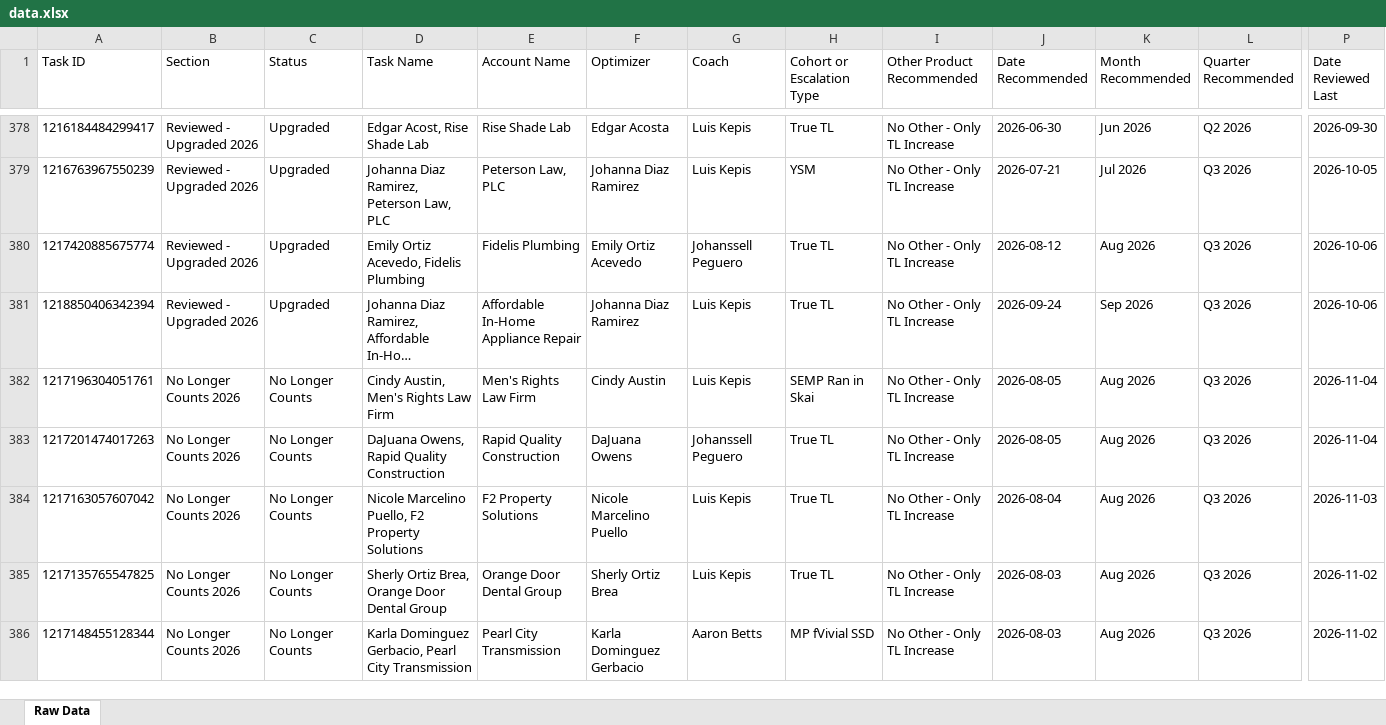
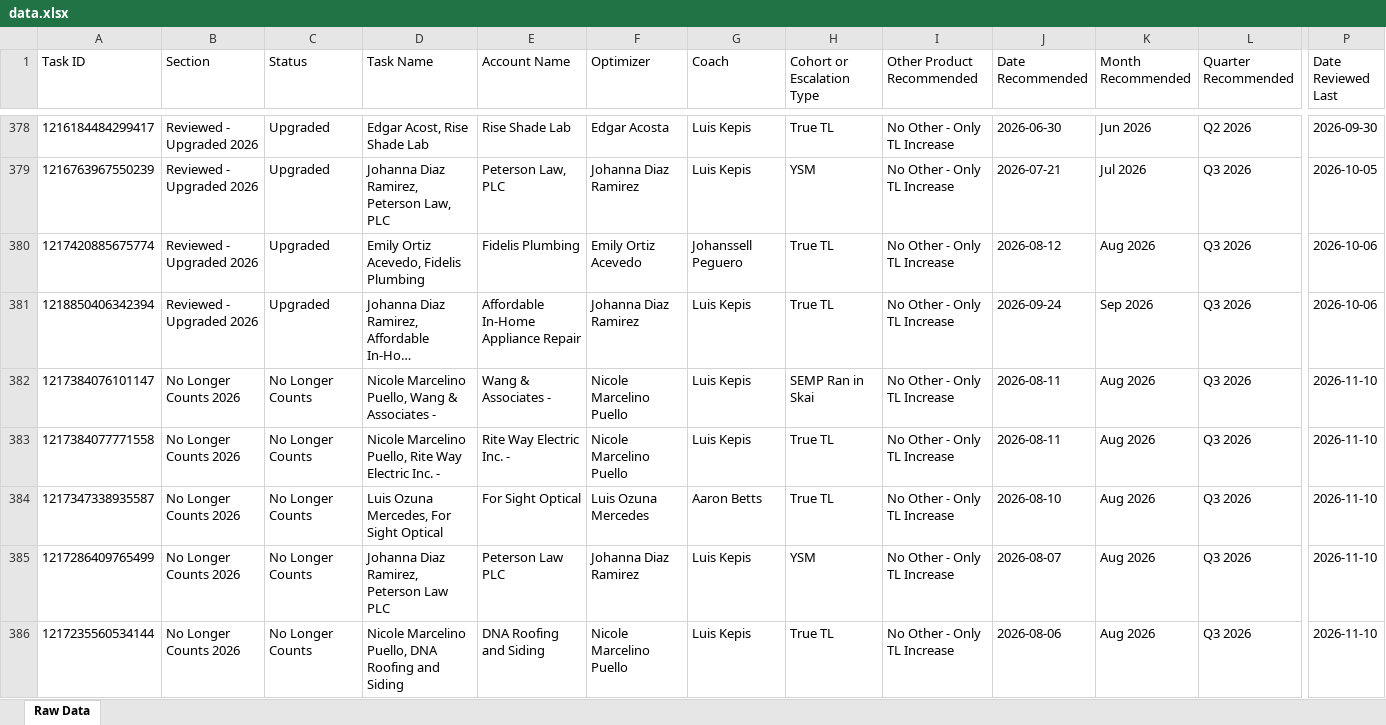
Before and after one commit to timramosthryv/budget-increase-recommendations, an Excel workbook: data.xlsx, sheet Raw Data, drawn as a sheet; only a part is shown, gaps mark what is left out; the shorter side is filled out with more unchanged rows; long unchanged cells end in …; values as stored, in another font and other column widths than the file's, no borders; rows hold the shown columns only; the diff covers the shown part only; the diff names each change by its address in the sheet, - before the commit and + after, or states it on an @@ line.

```diff
--- a/data.xlsx (sheet Raw Data)
+++ b/data.xlsx (sheet Raw Data)
+row 382: 1217384076101147 | No Longer Counts 2026 | No Longer Counts | Nicole Marcelino Puello, Wang & Associates - | Wang & Associates - | Nicole Marcelino Puello | Luis Kepis | SEMP Ran in Skai | No Other - Only TL Increase | 2026-08-11 | Aug 2026 | Q3 2026 | 2026-11-10
+row 383: 1217384077771558 | No Longer Counts 2026 | No Longer Counts | Nicole Marcelino Puello, Rite Way Electric Inc. - | Rite Way Electric Inc. - | Nicole Marcelino Puello | Luis Kepis | True TL | No Other - Only TL Increase | 2026-08-11 | Aug 2026 | Q3 2026 | 2026-11-10
+row 384: 1217347338935587 | No Longer Counts 2026 | No Longer Counts | Luis Ozuna Mercedes, For Sight Optical | For Sight Optical | Luis Ozuna Mercedes | Aaron Betts | True TL | No Other - Only TL Increase | 2026-08-10 | Aug 2026 | Q3 2026 | 2026-11-10
+row 385: 1217286409765499 | No Longer Counts 2026 | No Longer Counts | Johanna Diaz Ramirez, Peterson Law PLC | Peterson Law PLC | Johanna Diaz Ramirez | Luis Kepis | YSM | No Other - Only TL Increase | 2026-08-07 | Aug 2026 | Q3 2026 | 2026-11-10
+row 386: 1217235560534144 | No Longer Counts 2026 | No Longer Counts | Nicole Marcelino Puello, DNA Roofing and Siding | DNA Roofing and Siding | Nicole Marcelino Puello | Luis Kepis | True TL | No Other - Only TL Increase | 2026-08-06 | Aug 2026 | Q3 2026 | 2026-11-10
```
Also changed, not shown: 17 added rows, 13 removed rows and 456 edited cells elsewhere in this sheet, 1 other file.
